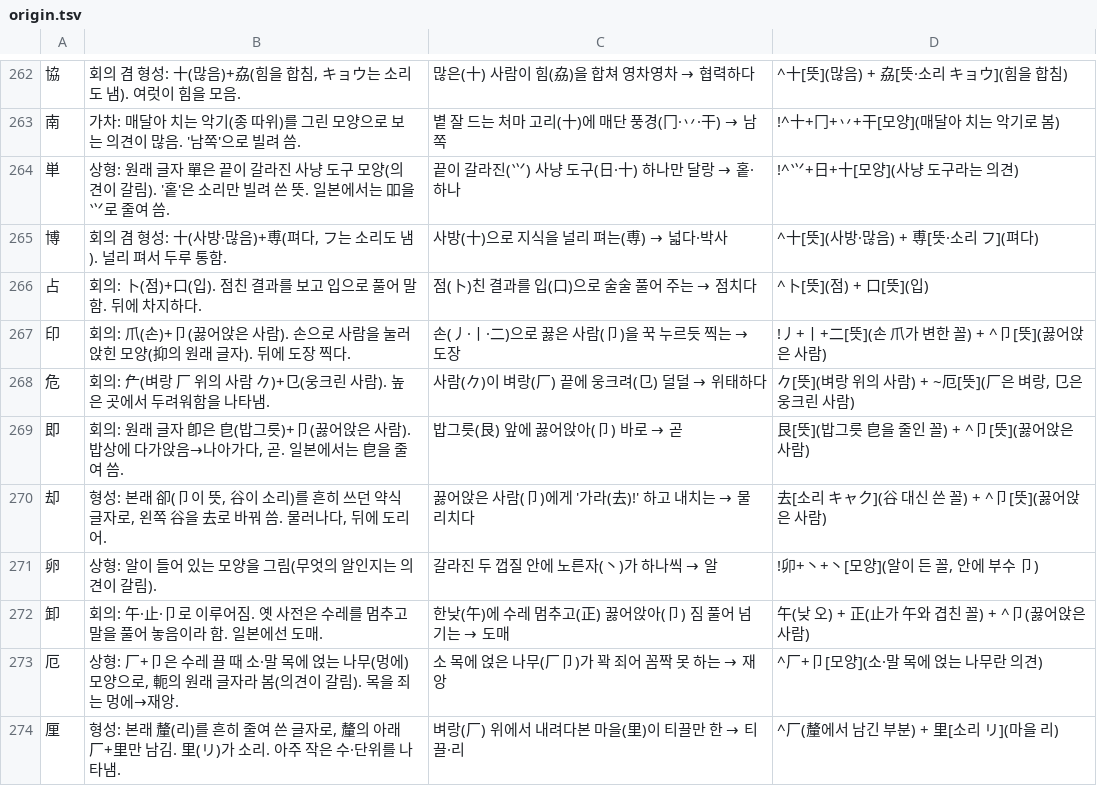
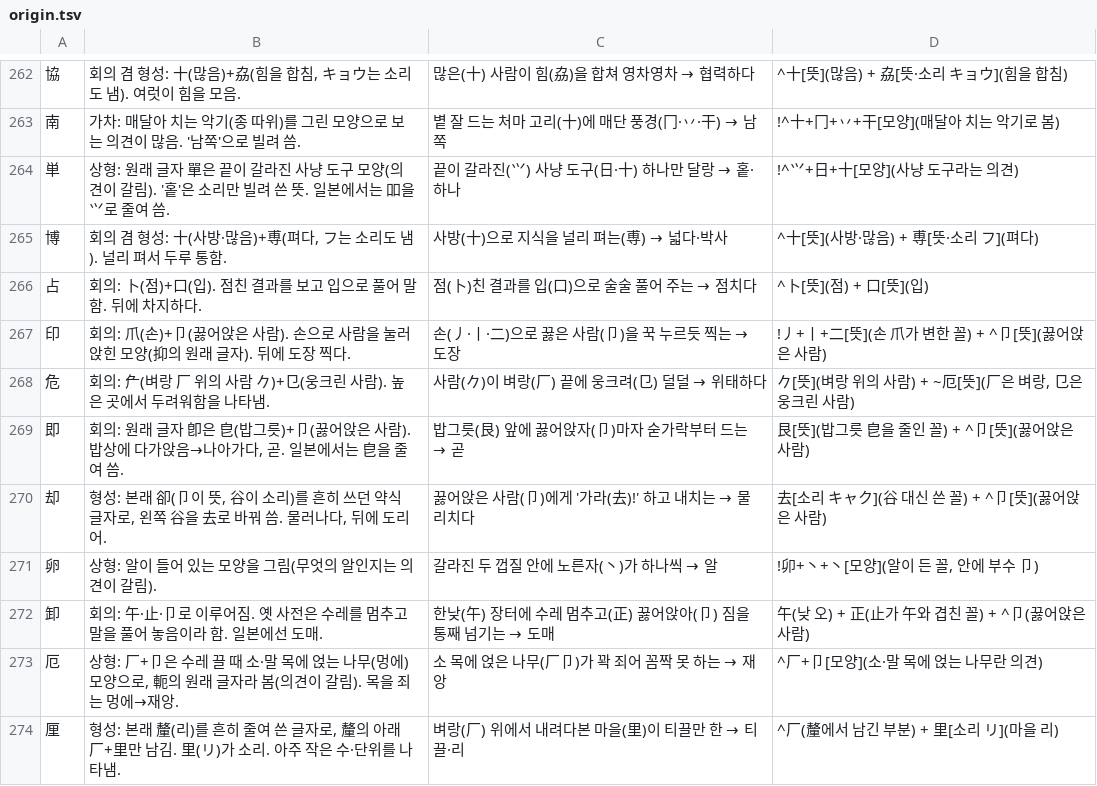
Before and after one commit to ggumtak/test, a TSV file: app/src/main/assets/origin.tsv, drawn as a sheet; only a part is shown, gaps mark what is left out; the diff covers the shown part only.

```diff
--- a/app/src/main/assets/origin.tsv
+++ b/app/src/main/assets/origin.tsv
@@ -268,6 +268,6 @@
 危	회의: 厃(벼랑 厂 위의 사람 𠂊)+㔾(웅크린 사람). 높은 곳에서 두려워함을 나타냄.	사람(𠂊)이 벼랑(厂) 끝에 웅크려(㔾) 덜덜 → 위태하다	𠂊[뜻](벼랑 위의 사람) + ~厄[뜻](厂은 벼랑, 㔾은 웅크린 사람)
-即	회의: 원래 글자 卽은 皀(밥그릇)+卩(꿇어앉은 사람). 밥상에 다가앉음→나아가다, 곧. 일본에서는 皀을 줄여 씀.	밥그릇(艮) 앞에 꿇어앉아(卩) 바로 → 곧	艮[뜻](밥그릇 皀을 줄인 꼴) + ^卩[뜻](꿇어앉은 사람)
+即	회의: 원래 글자 卽은 皀(밥그릇)+卩(꿇어앉은 사람). 밥상에 다가앉음→나아가다, 곧. 일본에서는 皀을 줄여 씀.	밥그릇(艮) 앞에 꿇어앉자(卩)마자 숟가락부터 드는 → 곧	艮[뜻](밥그릇 皀을 줄인 꼴) + ^卩[뜻](꿇어앉은 사람)
 却	형성: 본래 卻(卩이 뜻, 谷이 소리)를 흔히 쓰던 약식 글자로, 왼쪽 谷을 去로 바꿔 씀. 물러나다, 뒤에 도리어.	꿇어앉은 사람(卩)에게 '가라(去)!' 하고 내치는 → 물리치다	去[소리 キャク](谷 대신 쓴 꼴) + ^卩[뜻](꿇어앉은 사람)
 卵	상형: 알이 들어 있는 모양을 그림(무엇의 알인지는 의견이 갈림).	갈라진 두 껍질 안에 노른자(丶)가 하나씩 → 알	!卯+丶+丶[모양](알이 든 꼴, 안에 부수 卩)
-卸	회의: 午·止·卩로 이루어짐. 옛 사전은 수레를 멈추고 말을 풀어 놓음이라 함. 일본에선 도매.	한낮(午)에 수레 멈추고(正) 꿇어앉아(卩) 짐 풀어 넘기는 → 도매	午(낮 오) + 正(止가 午와 겹친 꼴) + ^卩(꿇어앉은 사람)
+卸	회의: 午·止·卩로 이루어짐. 옛 사전은 수레를 멈추고 말을 풀어 놓음이라 함. 일본에선 도매.	한낮(午) 장터에 수레 멈추고(正) 꿇어앉아(卩) 짐을 통째 넘기는 → 도매	午(낮 오) + 正(止가 午와 겹친 꼴) + ^卩(꿇어앉은 사람)
 厄	상형: 厂+卩은 수레 끌 때 소·말 목에 얹는 나무(멍에) 모양으로, 軛의 원래 글자라 봄(의견이 갈림). 목을 죄는 멍에→재앙.	소 목에 얹은 나무(厂卩)가 꽉 죄어 꼼짝 못 하는 → 재앙	^厂+卩[모양](소·말 목에 얹는 나무란 의견)
```
Also changed, not shown: 134 edited cells elsewhere in this file, 5 other files.
